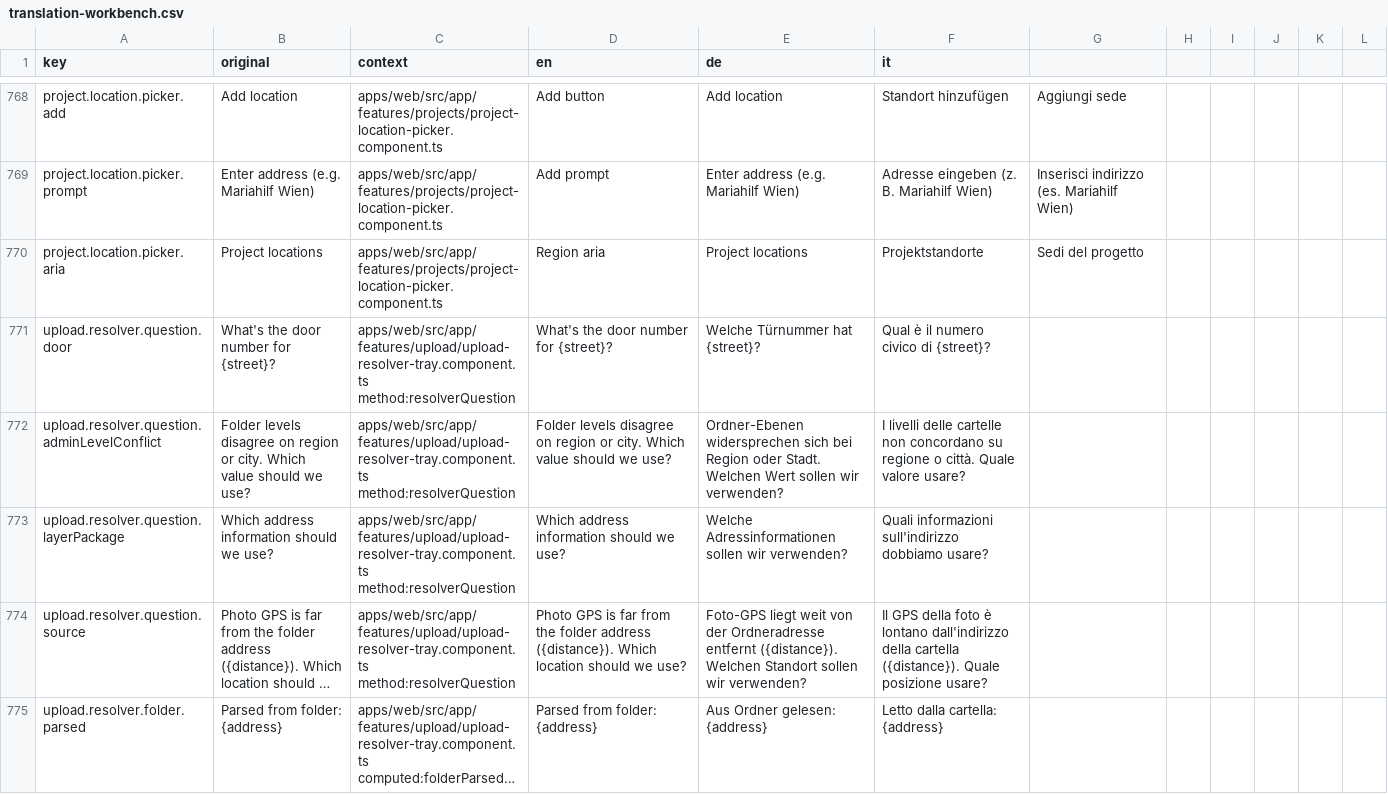
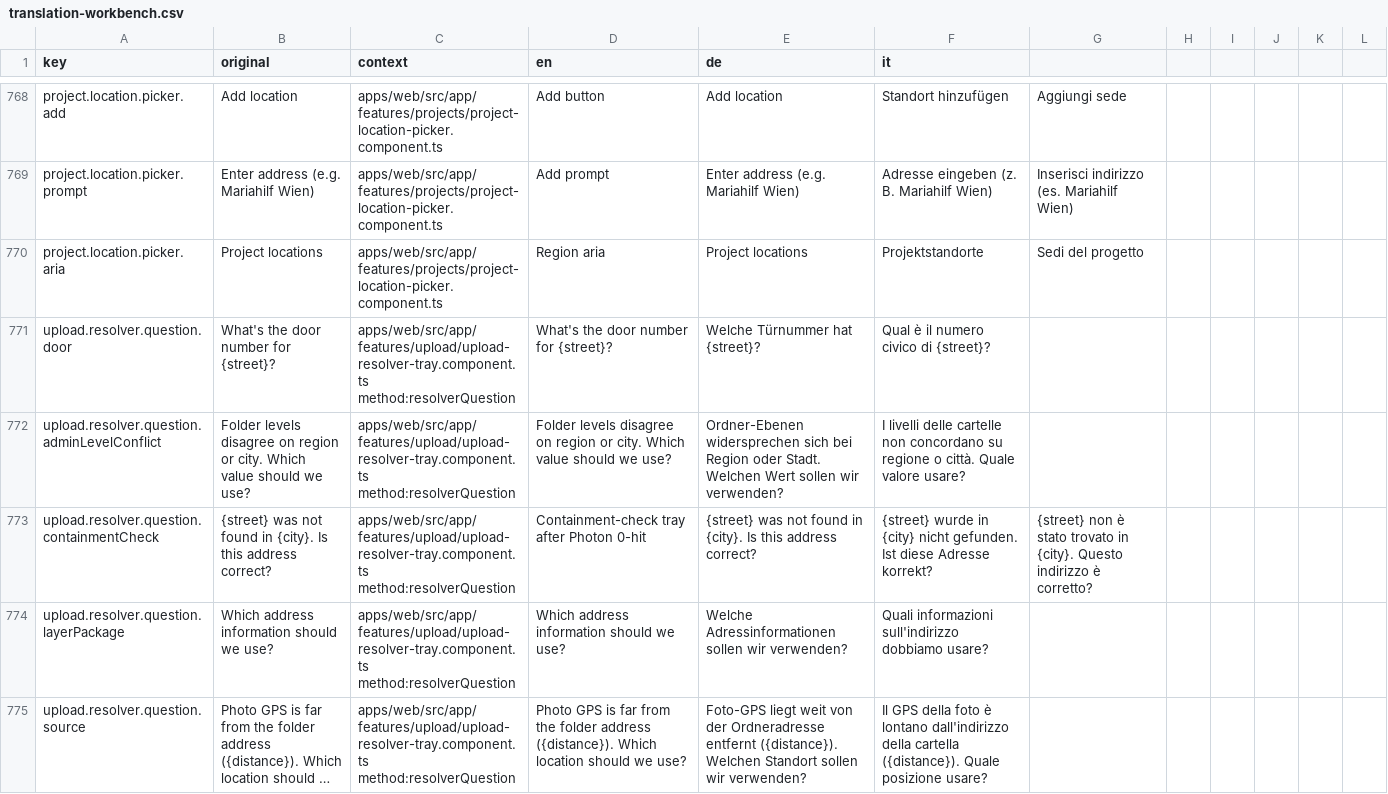
Before and after one commit to matkleve/feldpost, a CSV file: docs/i18n/translation-workbench.csv, drawn as a sheet; only a part is shown, gaps mark what is left out; the shorter side is filled out with more unchanged rows; long unchanged cells end in …; the diff names each change by its address in the sheet, - before the commit and + after, or states it on an @@ line.

```diff
--- a/docs/i18n/translation-workbench.csv
+++ b/docs/i18n/translation-workbench.csv
+row 773: upload.resolver.question.containmentCheck | {street} was not found in {city}. Is this address correct? | apps/web/src/app/features/upload/upload-resolver-tray.component.ts method:resolverQuestion | Containment-check tray after Photon 0-hit | {street} was not found in {city}. Is this address correct? | {street} wurde in {city} nicht gefunden. Ist diese Adresse korrekt? | {street} non è stato trovato in {city}. Questo indirizzo è corretto?
```
Also changed, not shown: 36 other files.
